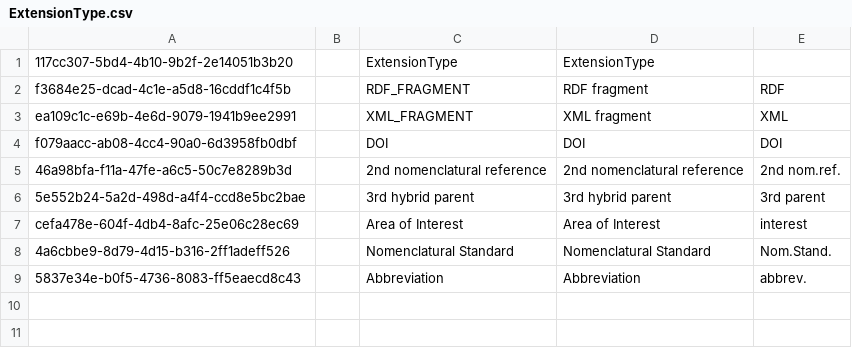
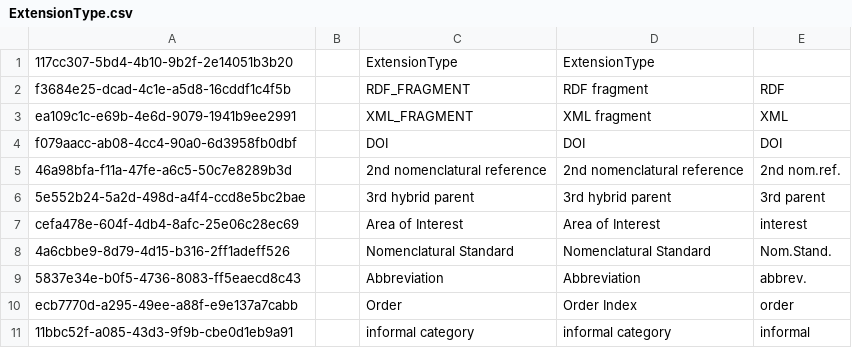
Before and after one commit to cybertaxonomy/cdmlib, a CSV file: cdmlib-model/src/main/resources/terms/ExtensionType.csv, drawn as a sheet; the diff names each change by its address in the sheet, - before the commit and + after, or states it on an @@ line.

Commit message:
new Extension types

```diff
--- a/cdmlib-model/src/main/resources/terms/ExtensionType.csv
+++ b/cdmlib-model/src/main/resources/terms/ExtensionType.csv
+row 10: ecb7770d-a295-49ee-a88f-e9e137a7cabb |  | Order | Order Index | order
+row 11: 11bbc52f-a085-43d3-9f9b-cbe0d1eb9a91 |  | informal category | informal category | informal
```
Also changed, not shown: 3 other files.
